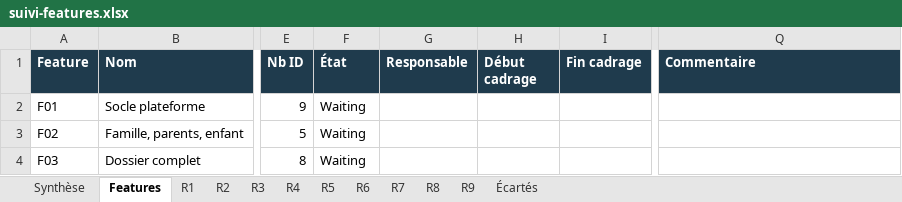
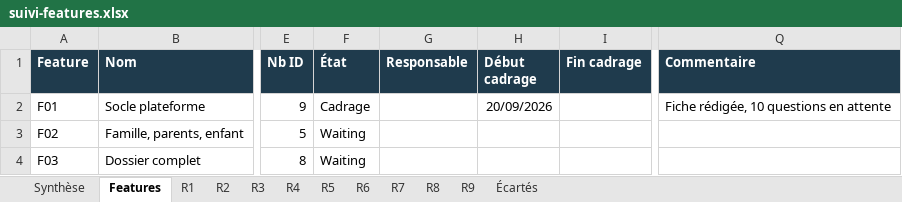
Before and after one commit to Oelid/Clubify, an Excel workbook: docs/suivi-features.xlsx, sheet Features, drawn as a sheet; only a part is shown, gaps mark what is left out; values as stored, in another font and other column widths than the file's, no borders; conditional formats not drawn; the diff names each change by its address in the sheet, - before the commit and + after, or states it on an @@ line.

```diff
--- a/docs/suivi-features.xlsx (sheet Features)
+++ b/docs/suivi-features.xlsx (sheet Features)
-F2 (État): Waiting
+F2 (État): Cadrage
-H2 (Début cadrage): (empty)
+H2 (Début cadrage): 20/09/2026
-Q2 (Commentaire): (empty)
+Q2 (Commentaire): Fiche rédigée, 10 questions en attente
```
Also changed, not shown: 1 other file.
